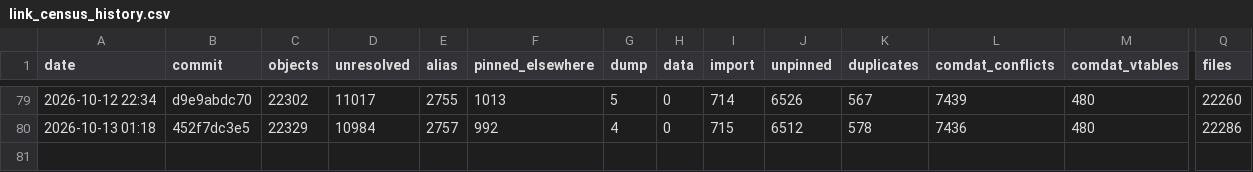
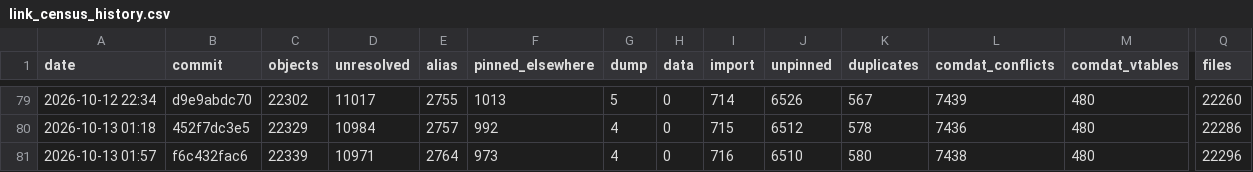
Before and after one commit to AA-plus/Open-BFME-2, a CSV file: reverse/link_census_history.csv, drawn as a sheet; only a part is shown, gaps mark what is left out; rows hold the shown columns only; the diff names each change by its address in the sheet, - before the commit and + after, or states it on an @@ line.

```diff
--- a/reverse/link_census_history.csv
+++ b/reverse/link_census_history.csv
+row 81: 2026-10-13 01:57 | f6c432fac6 | 22339 | 10971 | 2764 | 973 | 4 | 0 | 716 | 6510 | 580 | 7438 | 480 | 22296
```
Also changed, not shown: 1 other file.
